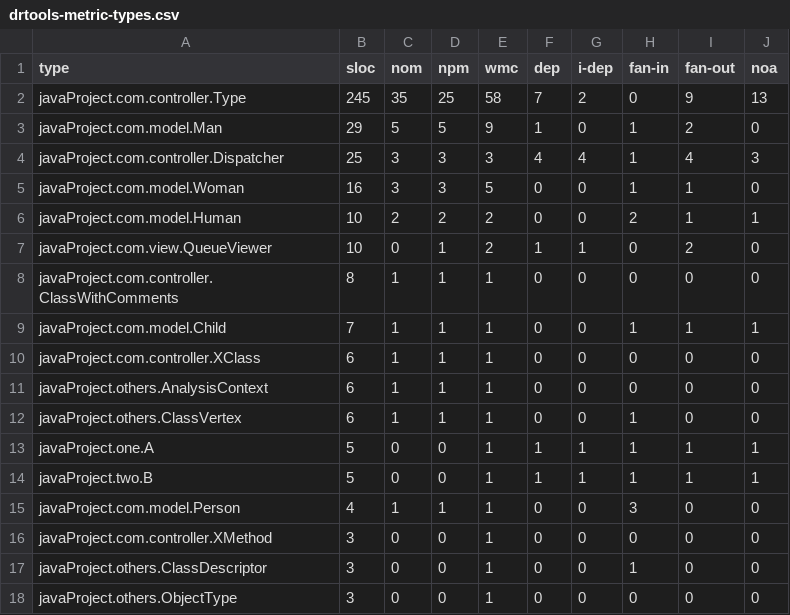
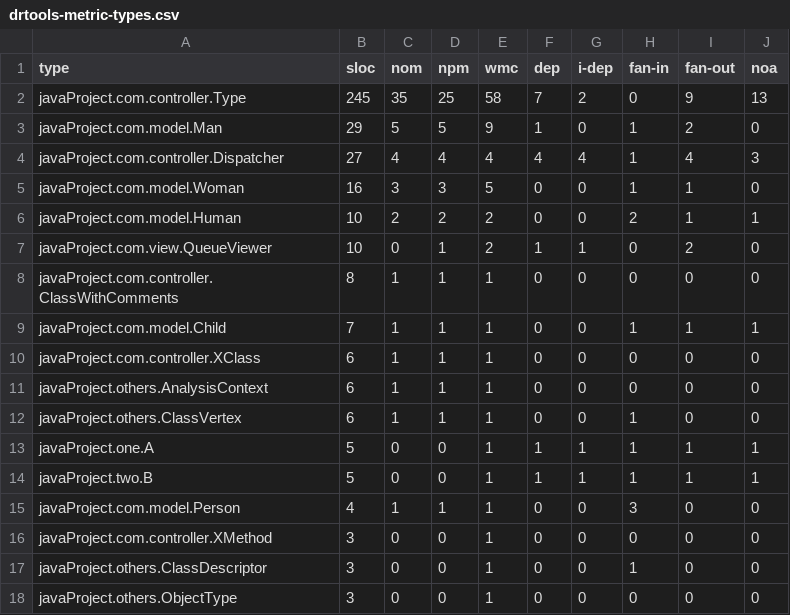
Before and after one commit to guilhermeslacerda/drtools-metric, a CSV file: drtools-metric-types.csv (was resources/files/drtools-metric-types.csv), drawn as a sheet.

```diff
--- a/resources/files/drtools-metric-types.csv
+++ b/drtools-metric-types.csv
@@ -3,3 +3,3 @@
 "javaProject.com.model.Man",29,5,5,9,1,0,1,2,0
-"javaProject.com.controller.Dispatcher",25,3,3,3,4,4,1,4,3
+"javaProject.com.controller.Dispatcher",27,4,4,4,4,4,1,4,3
 "javaProject.com.model.Woman",16,3,3,5,0,0,1,1,0
```
Also changed, not shown: 24 other files.
